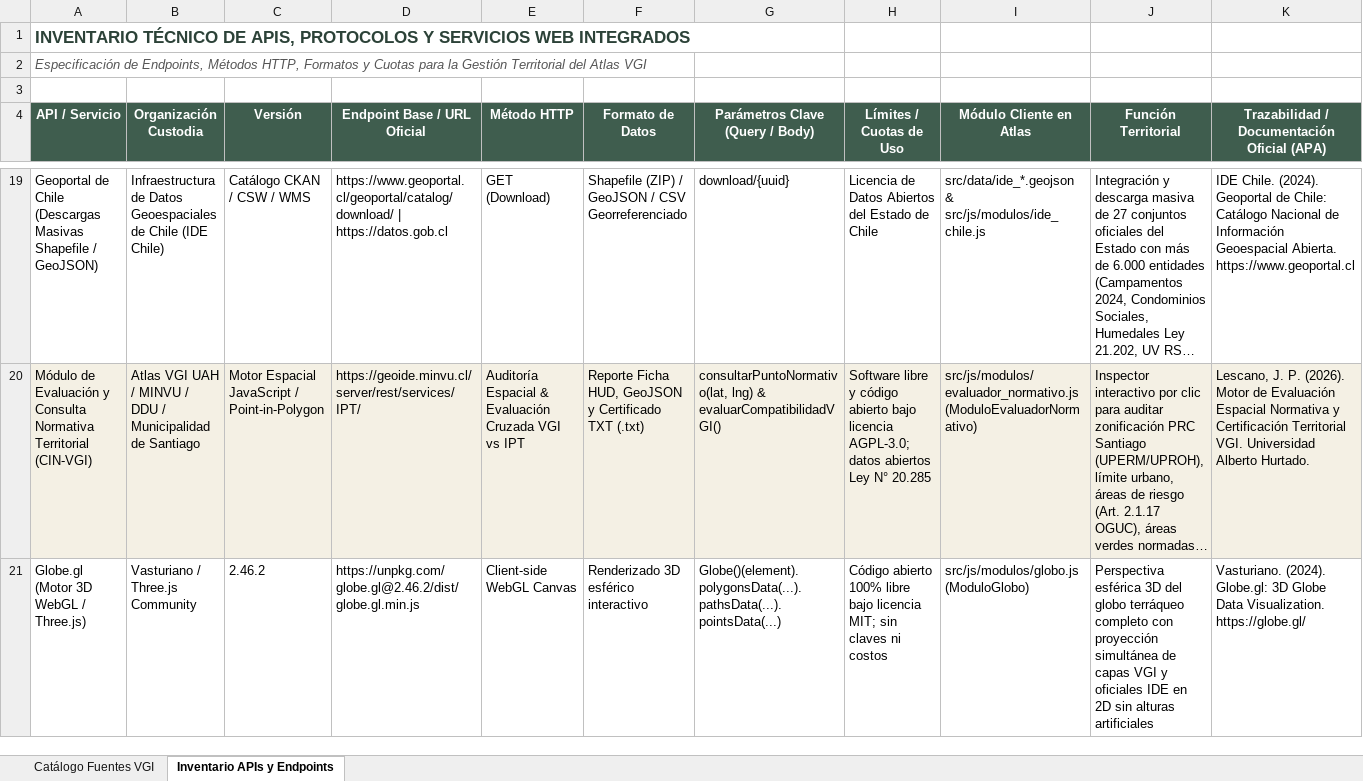
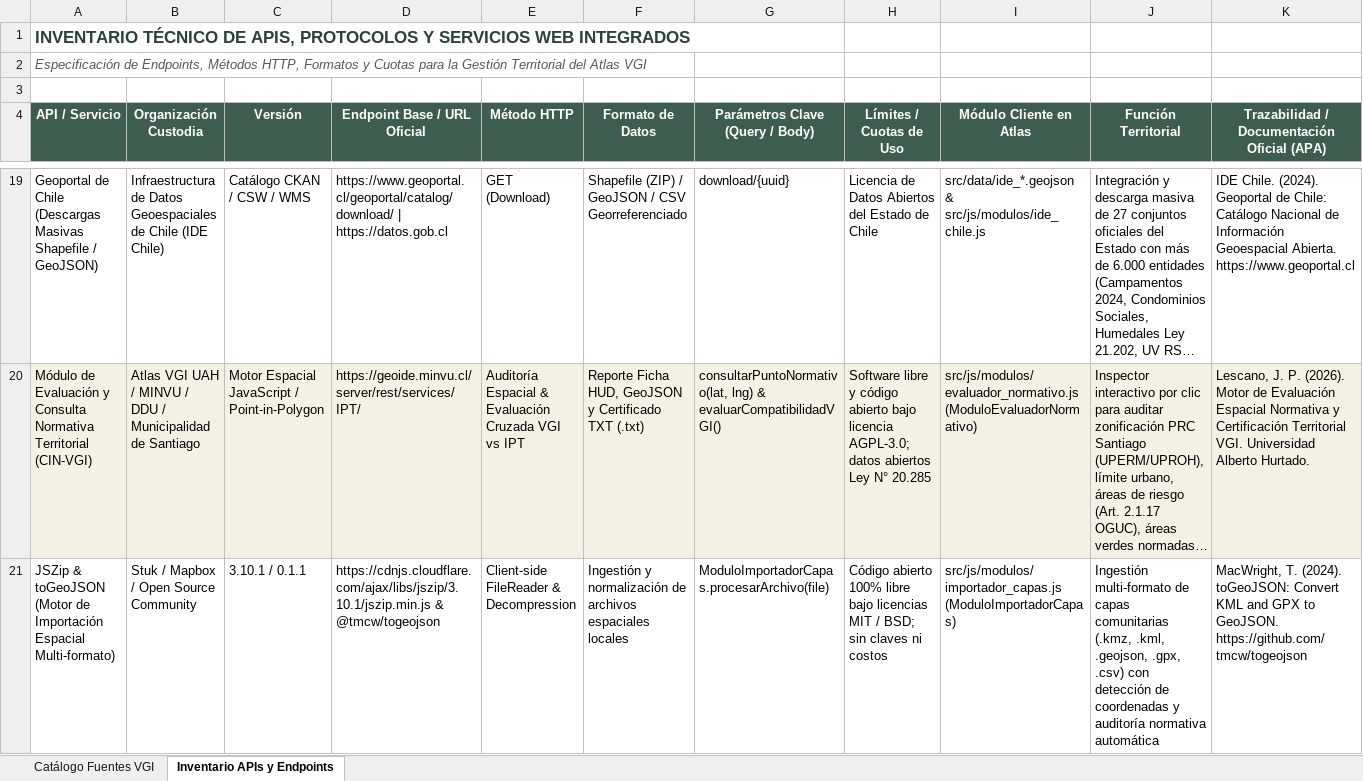
Before and after one commit to GEOJOTA/atlas_vgi_territorial, an Excel workbook: docs/catalogo_fuentes_vgi.xlsx, sheet Inventario APIs y Endpoints, drawn as a sheet; only a part is shown, gaps mark what is left out; long unchanged cells end in …; values as stored, in another font and other column widths than the file's, no borders; removed rows and columns are numbered as before the commit, all else as after; the diff names each change by its address in the sheet, - before the commit and + after, or states it on an @@ line.

Commit message:
Refactorizar Atlas VGI: eliminar vista 3D e implementar interfaz accesible de alto contraste (WCAG AAA)
- Remover dependencias de visualización 3D (Globe.gl, Three.js, globo.js) y controles HUD CRT obsoletos
- Rediseñar estilos.css con paleta de alto contraste, tipografía sans-serif legible y jerarquías visuales intuitivas para usuarios nuevos y líderes comunitarios
- Actualizar evaluador normativo y ficha informativa con clases semánticas de máxima legibilidad
- Eliminar referencias a perspectiva 3D en README.md, ARQUITECTURA.md y generador de catálogos Excel
- Sincronizar catálogos Excel y documentación en docs/ y src/docs/

```diff
--- a/docs/catalogo_fuentes_vgi.xlsx (sheet Inventario APIs y Endpoints)
+++ b/docs/catalogo_fuentes_vgi.xlsx (sheet Inventario APIs y Endpoints)
-row 21: Globe.gl (Motor 3D WebGL / Three.js) | Vasturiano / Three.js Community | 2.46.2 | https://unpkg.com/globe.gl@2.46.2/dist/globe.gl.min.js | Client-side WebGL Canvas | Renderizado 3D esférico interactivo | Globe()(element).polygonsData(...).pathsData(...).pointsData(...) | Código abierto 100% libre bajo licencia MIT; sin claves ni costos | src/js/modulos/globo.js (ModuloGlobo) | Perspectiva esférica 3D del globo terráqueo completo con proyección simultánea de capas VGI y oficiales IDE en 2D sin alturas artificiales | Vasturiano. (2024). Globe.gl: 3D Globe Data Visualization. https://globe.gl/
+row 21: JSZip & toGeoJSON (Motor de Importación Espacial Multi-formato) | Stuk / Mapbox / Open Source Community | 3.10.1 / 0.1.1 | https://cdnjs.cloudflare.com/ajax/libs/jszip/3.10.1/jszip.min.js & @tmcw/togeojson | Client-side FileReader & Decompression | Ingestión y normalización de archivos espaciales locales | ModuloImportadorCapas.procesarArchivo(file) | Código abierto 100% libre bajo licencias MIT / BSD; sin claves ni costos | src/js/modulos/importador_capas.js (ModuloImportadorCapas) | Ingestión multi-formato de capas comunitarias (.kmz, .kml, .geojson, .gpx, .csv) con detección de coordenadas y auditoría normativa automática | MacWright, T. (2024). toGeoJSON: Convert KML and GPX to GeoJSON. https://github.com/tmcw/togeojson
```
Also changed, not shown: docs/categorias_tematicas_osm.xlsx, docs/perfil_metadatos_vgi.xlsx, 15 other files.
